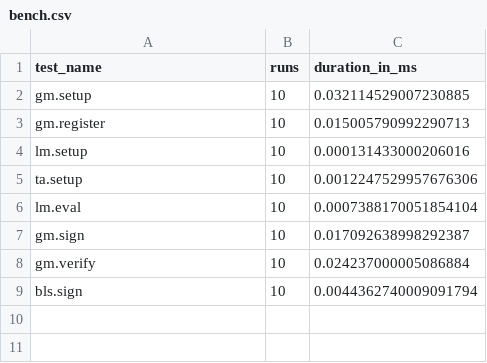
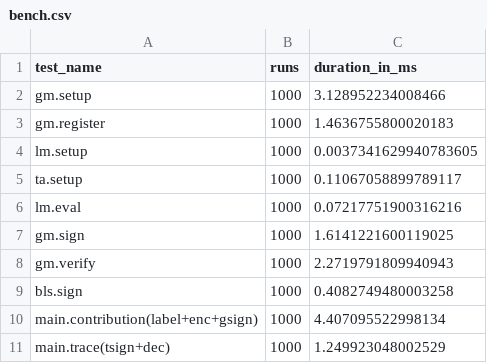
Before and after one commit to wspr-ncsu/jaeger, a CSV file: results/bench.csv, drawn as a sheet.

Commit message:
Added benchmarks for individual proceses

```diff
--- a/results/bench.csv
+++ b/results/bench.csv
@@ -1,9 +1,11 @@
 test_name,runs,duration_in_ms
-gm.setup,10,0.032114529007230885
-gm.register,10,0.015005790992290713
-lm.setup,10,0.000131433000206016
-ta.setup,10,0.0012247529957676306
-lm.eval,10,0.0007388170051854104
-gm.sign,10,0.017092638998292387
-gm.verify,10,0.024237000005086884
-bls.sign,10,0.0044362740009091794
+gm.setup,1000,3.128952234008466
+gm.register,1000,1.4636755800020183
+lm.setup,1000,0.0037341629940783605
+ta.setup,1000,0.11067058899789117
+lm.eval,1000,0.07217751900316216
+gm.sign,1000,1.6141221600119025
+gm.verify,1000,2.2719791809940943
+bls.sign,1000,0.4082749480003258
+main.contribution(label+enc+gsign),1000,4.407095522998134
+main.trace(tsign+dec),1000,1.249923048002529
```
Also changed, not shown: 3 other files.
